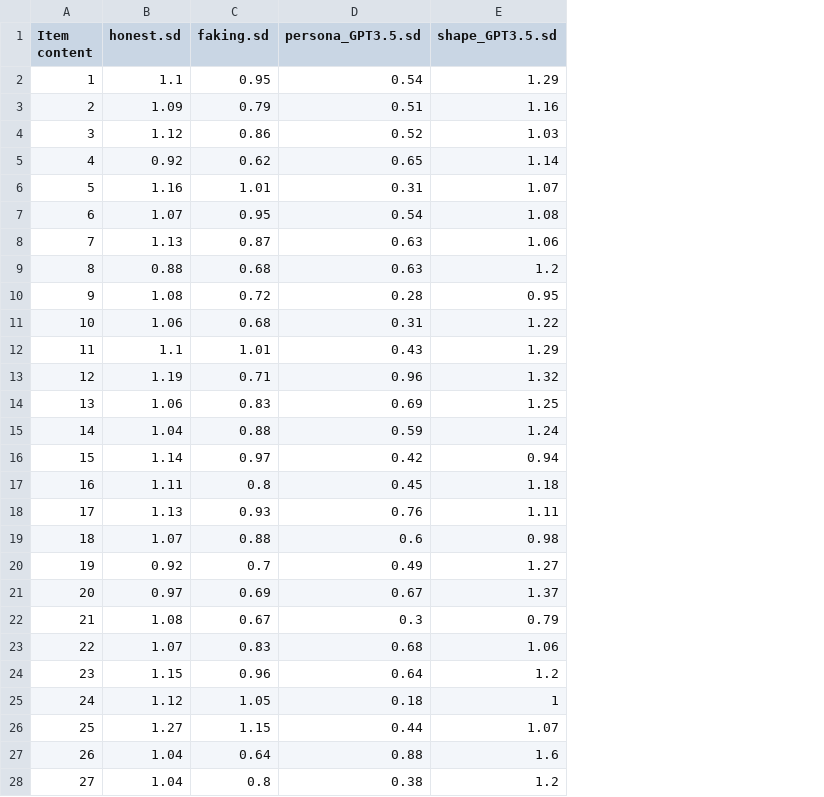
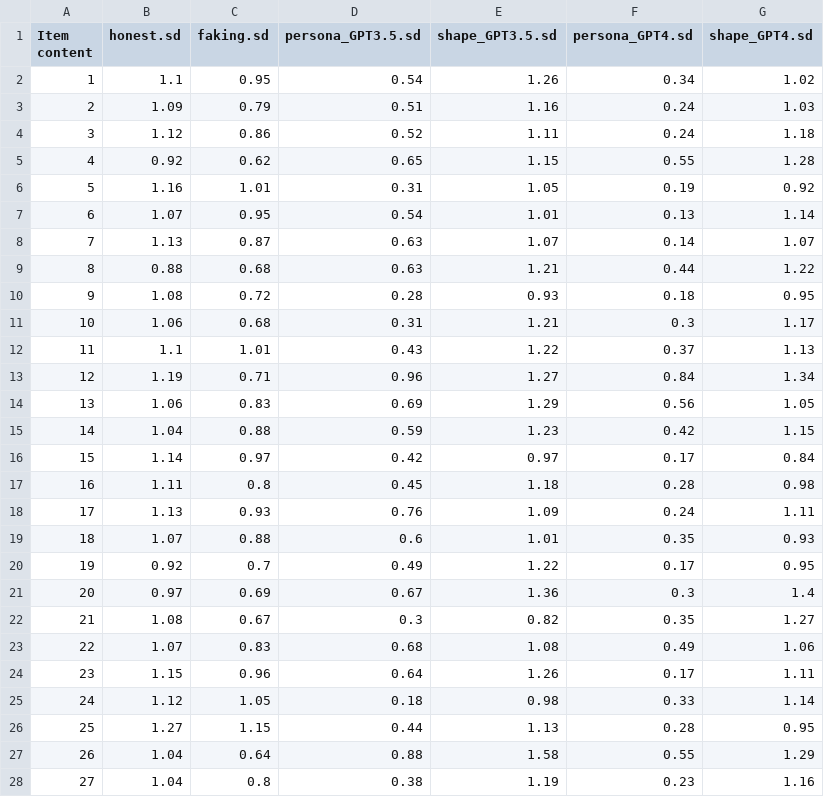
Before and after one commit to wpengda/LLM_Responses, a CSV file: HEXAO/Summary_data/item_HEXAO_sd.csv, drawn as a sheet; only a part is shown; the diff covers the shown part only; the diff names each change by its address in the sheet, - before the commit and + after, or states it on an @@ line.

```diff
--- a/HEXAO/Summary_data/item_HEXAO_sd.csv
+++ b/HEXAO/Summary_data/item_HEXAO_sd.csv
+column F (persona_GPT4.sd), rows 2-28: 0.34 | 0.24 | 0.24 | 0.55 | 0.19 | 0.13 | 0.14 | 0.44 | 0.18 | 0.3 | 0.37 | 0.84 | 0.56 | 0.42 | 0.17 | 0.28 | 0.24 | 0.35 | 0.17 | 0.3 | 0.35 | 0.49 | 0.17 | 0.33 | 0.28 | 0.55 | 0.23
+column G (shape_GPT4.sd), rows 2-28: 1.02 | 1.03 | 1.18 | 1.28 | 0.92 | 1.14 | 1.07 | 1.22 | 0.95 | 1.17 | 1.13 | 1.34 | 1.05 | 1.15 | 0.84 | 0.98 | 1.11 | 0.93 | 0.95 | 1.4 | 1.27 | 1.06 | 1.11 | 1.14 | 0.95 | 1.29 | 1.16
-E2 (shape_GPT3.5.sd): 1.29
+E2 (shape_GPT3.5.sd): 1.26
-E4 (shape_GPT3.5.sd): 1.03
+E4 (shape_GPT3.5.sd): 1.11
-E5 (shape_GPT3.5.sd): 1.14
+E5 (shape_GPT3.5.sd): 1.15
-E6 (shape_GPT3.5.sd): 1.07
+E6 (shape_GPT3.5.sd): 1.05
-E7 (shape_GPT3.5.sd): 1.08
+E7 (shape_GPT3.5.sd): 1.01
-E8 (shape_GPT3.5.sd): 1.06
+E8 (shape_GPT3.5.sd): 1.07
-E9 (shape_GPT3.5.sd): 1.2
+E9 (shape_GPT3.5.sd): 1.21
-E10 (shape_GPT3.5.sd): 0.95
+E10 (shape_GPT3.5.sd): 0.93
-E11 (shape_GPT3.5.sd): 1.22
+E11 (shape_GPT3.5.sd): 1.21
-E12 (shape_GPT3.5.sd): 1.29
+E12 (shape_GPT3.5.sd): 1.22
-E13 (shape_GPT3.5.sd): 1.32
+E13 (shape_GPT3.5.sd): 1.27
-E14 (shape_GPT3.5.sd): 1.25
+E14 (shape_GPT3.5.sd): 1.29
-E15 (shape_GPT3.5.sd): 1.24
+E15 (shape_GPT3.5.sd): 1.23
-E16 (shape_GPT3.5.sd): 0.94
+E16 (shape_GPT3.5.sd): 0.97
-E18 (shape_GPT3.5.sd): 1.11
+E18 (shape_GPT3.5.sd): 1.09
-E19 (shape_GPT3.5.sd): 0.98
+E19 (shape_GPT3.5.sd): 1.01
-E20 (shape_GPT3.5.sd): 1.27
+E20 (shape_GPT3.5.sd): 1.22
-E21 (shape_GPT3.5.sd): 1.37
+E21 (shape_GPT3.5.sd): 1.36
-E22 (shape_GPT3.5.sd): 0.79
+E22 (shape_GPT3.5.sd): 0.82
-E23 (shape_GPT3.5.sd): 1.06
+E23 (shape_GPT3.5.sd): 1.08
-E24 (shape_GPT3.5.sd): 1.2
+E24 (shape_GPT3.5.sd): 1.26
-E25 (shape_GPT3.5.sd): 1
+E25 (shape_GPT3.5.sd): 0.98
-E26 (shape_GPT3.5.sd): 1.07
+E26 (shape_GPT3.5.sd): 1.13
-E27 (shape_GPT3.5.sd): 1.6
+E27 (shape_GPT3.5.sd): 1.58
-E28 (shape_GPT3.5.sd): 1.2
+E28 (shape_GPT3.5.sd): 1.19
```
Also changed, not shown: 66 edited cells elsewhere in this file, HEXAO/Output/alpha_HEXACO.csv, HEXAO/Output/shape_GPT3.5_HEXACO_facet_results.csv, 18 other files.
